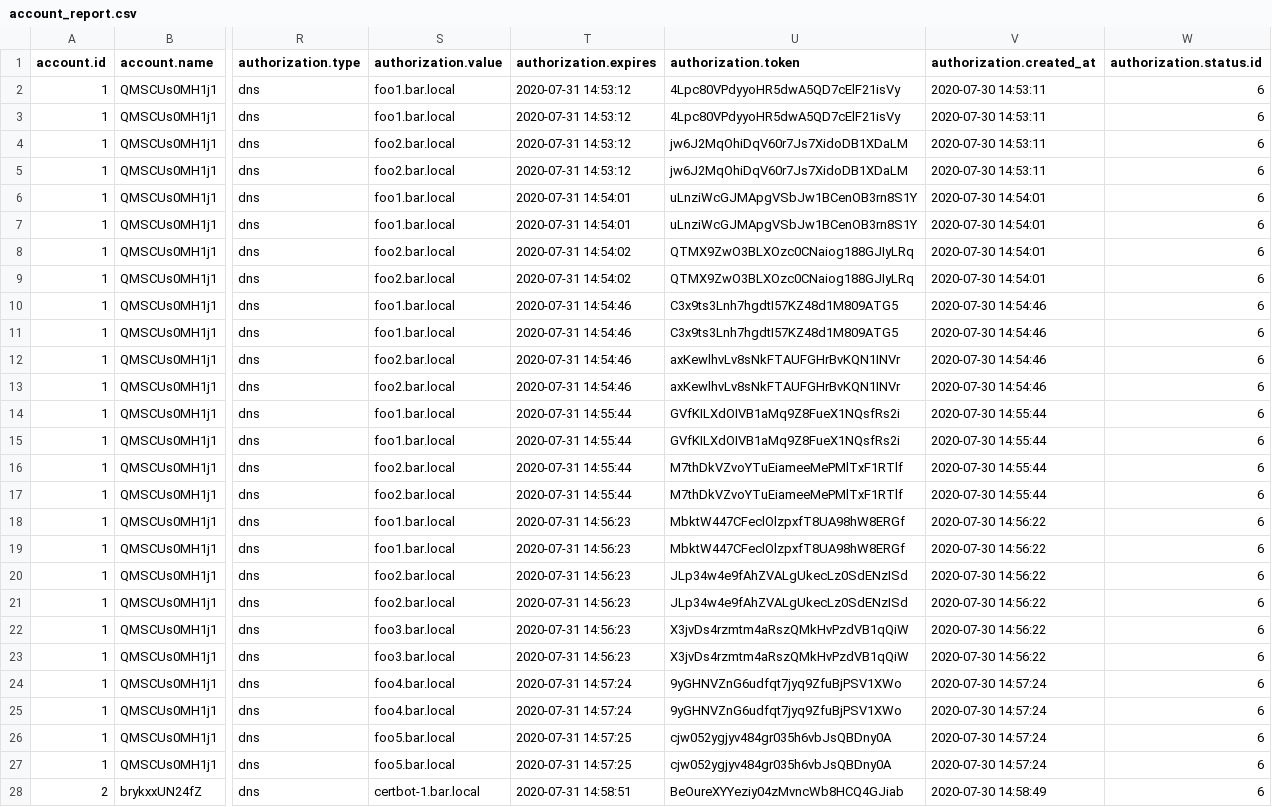
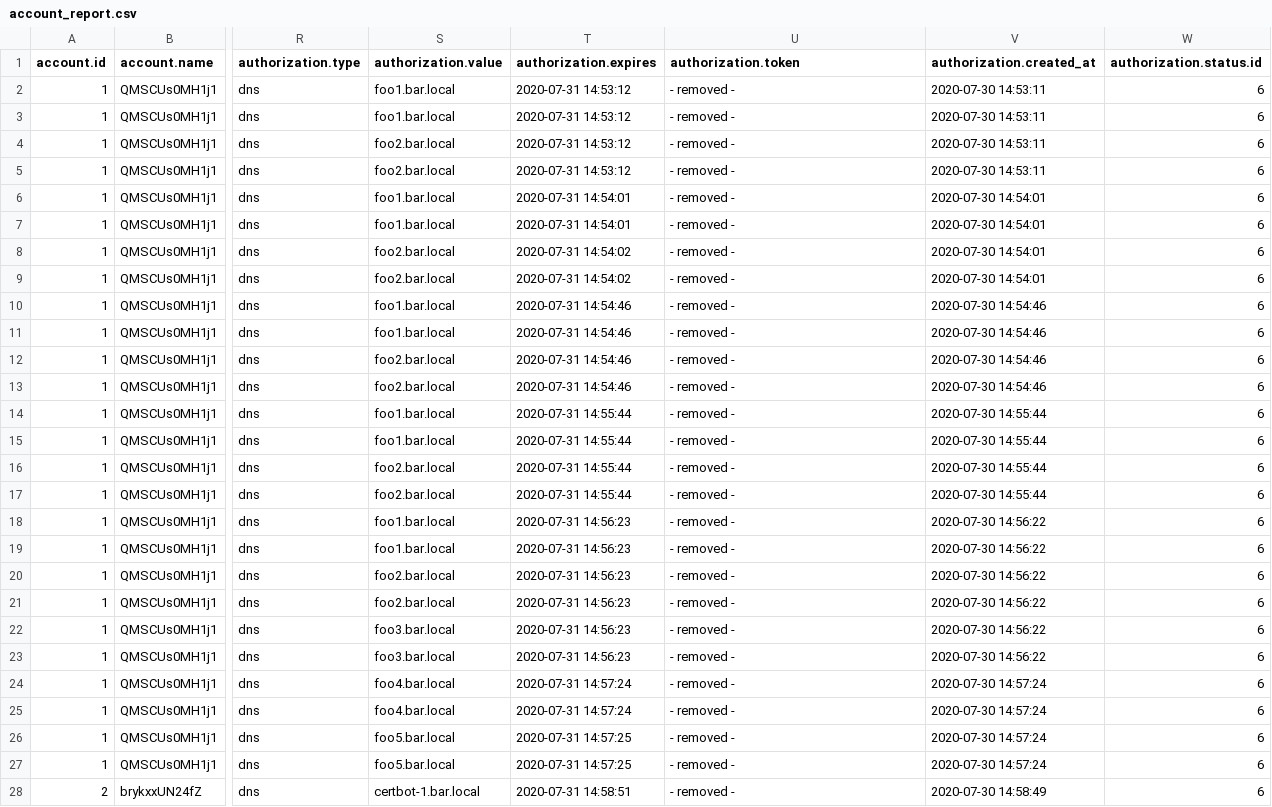
Before and after one commit to grindsa/acme2certifier, a CSV file: examples/reports/account_report.csv, drawn as a sheet; only a part is shown, gaps mark what is left out; the diff covers the shown part only; the diff names each change by its address in the sheet, - before the commit and + after, or states it on an @@ line.

```diff
--- a/examples/reports/account_report.csv
+++ b/examples/reports/account_report.csv
-U2:U3 (authorization.token): 4Lpc80VPdyyoHR5dwA5QD7cElF21isVy
+U2:U3 (authorization.token): - removed -
-U4:U5 (authorization.token): jw6J2MqOhiDqV60r7Js7XidoDB1XDaLM
+U4:U5 (authorization.token): - removed -
-U6:U7 (authorization.token): uLnziWcGJMApgVSbJw1BCenOB3rn8S1Y
+U6:U7 (authorization.token): - removed -
-U8:U9 (authorization.token): QTMX9ZwO3BLXOzc0CNaiog188GJIyLRq
+U8:U9 (authorization.token): - removed -
-U10:U11 (authorization.token): C3x9ts3Lnh7hgdtI57KZ48d1M809ATG5
+U10:U11 (authorization.token): - removed -
-U12:U13 (authorization.token): axKewlhvLv8sNkFTAUFGHrBvKQN1INVr
+U12:U13 (authorization.token): - removed -
-U14:U15 (authorization.token): GVfKILXdOIVB1aMq9Z8FueX1NQsfRs2i
+U14:U15 (authorization.token): - removed -
-U16:U17 (authorization.token): M7thDkVZvoYTuEiameeMePMlTxF1RTlf
+U16:U17 (authorization.token): - removed -
-U18:U19 (authorization.token): MbktW447CFeclOlzpxfT8UA98hW8ERGf
+U18:U19 (authorization.token): - removed -
-U20:U21 (authorization.token): JLp34w4e9fAhZVALgUkecLz0SdENzISd
+U20:U21 (authorization.token): - removed -
-U22:U23 (authorization.token): X3jvDs4rzmtm4aRszQMkHvPzdVB1qQiW
+U22:U23 (authorization.token): - removed -
-U24:U25 (authorization.token): 9yGHNVZnG6udfqt7jyq9ZfuBjPSV1XWo
+U24:U25 (authorization.token): - removed -
-U26:U27 (authorization.token): cjw052ygjyv484gr035h6vbJsQBDny0A
+U26:U27 (authorization.token): - removed -
-U28 (authorization.token): BeOureXYYeziy04zMvncWb8HCQ4GJiab
+U28 (authorization.token): - removed -
```
Also changed, not shown: 8 edited cells elsewhere in this file, 5 other files.
